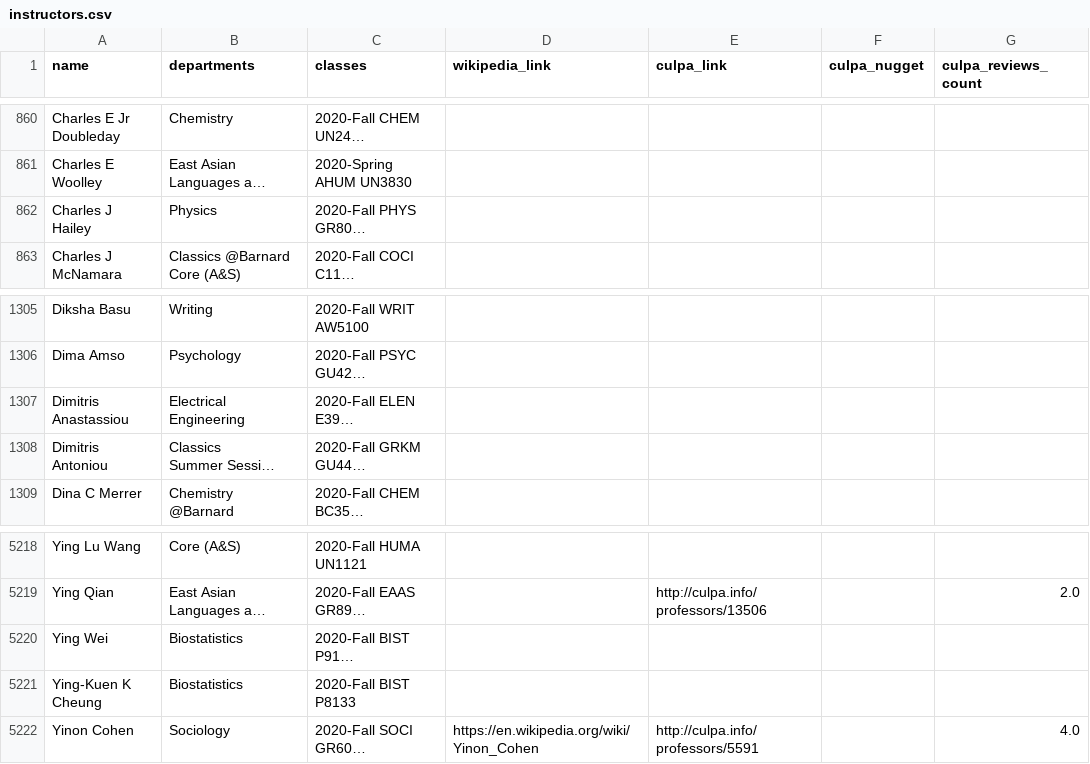
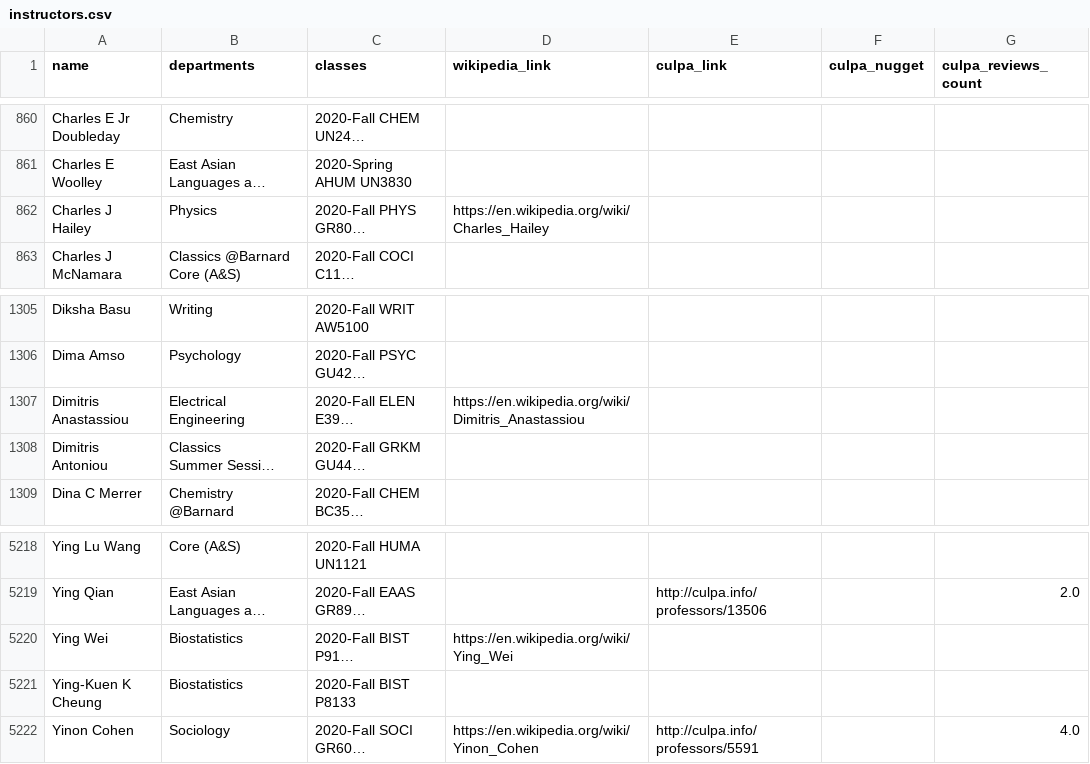
Before and after one commit to soid/columbia-catalog-data, a CSV file: instructors/instructors.csv, drawn as a sheet; only a part is shown, gaps mark what is left out; long unchanged cells end in …; the diff names each change by its address in the sheet, - before the commit and + after, or states it on an @@ line.

```diff
--- a/instructors/instructors.csv
+++ b/instructors/instructors.csv
-D862 (wikipedia_link): (empty)
+D862 (wikipedia_link): https://en.wikipedia.org/wiki/Charles_Hailey
-D1307 (wikipedia_link): (empty)
+D1307 (wikipedia_link): https://en.wikipedia.org/wiki/Dimitris_Anastassiou
-D5220 (wikipedia_link): (empty)
+D5220 (wikipedia_link): https://en.wikipedia.org/wiki/Ying_Wei
```
Also changed, not shown: classes/2021-Summer.csv, 3 other files.
